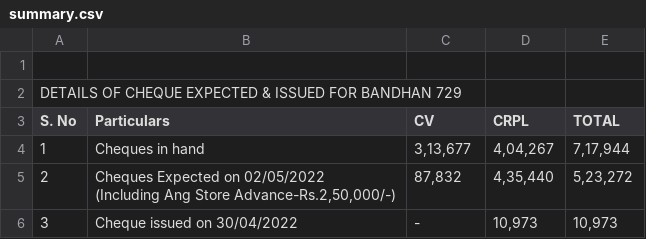
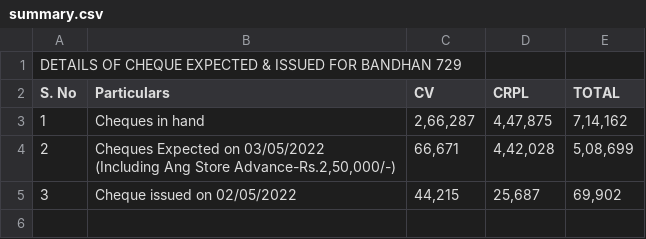
Before and after one commit to SimbhuTwice/CheersAcc, a CSV file: summary.csv, drawn as a sheet.

Commit message:
Add files via upload

```diff
--- a/summary.csv
+++ b/summary.csv
@@ -1,7 +1,6 @@
-,,,,,,,
 DETAILS OF CHEQUE EXPECTED & ISSUED FOR BANDHAN 729,,,,,,,
 S. No,Particulars,CV,CRPL,TOTAL,,,
-1,Cheques in hand ," 3,13,677 "," 4,04,267 "," 7,17,944 ",,,
-2,"Cheques Expected on 02/05/2022
-(Including Ang Store Advance-Rs.2,50,000/-)"," 87,832 "," 4,35,440 "," 5,23,272 ",,,
-3,Cheque issued on 30/04/2022 , -   ," 10,973 "," 10,973 ",,,
+1,Cheques in hand ," 2,66,287 "," 4,47,875 "," 7,14,162 ",,,
+2,"Cheques Expected on 03/05/2022
+(Including Ang Store Advance-Rs.2,50,000/-)"," 66,671 "," 4,42,028 "," 5,08,699 ",,,
+3,Cheque issued on 02/05/2022 ," 44,215 "," 25,687 "," 69,902 ",,,
```
